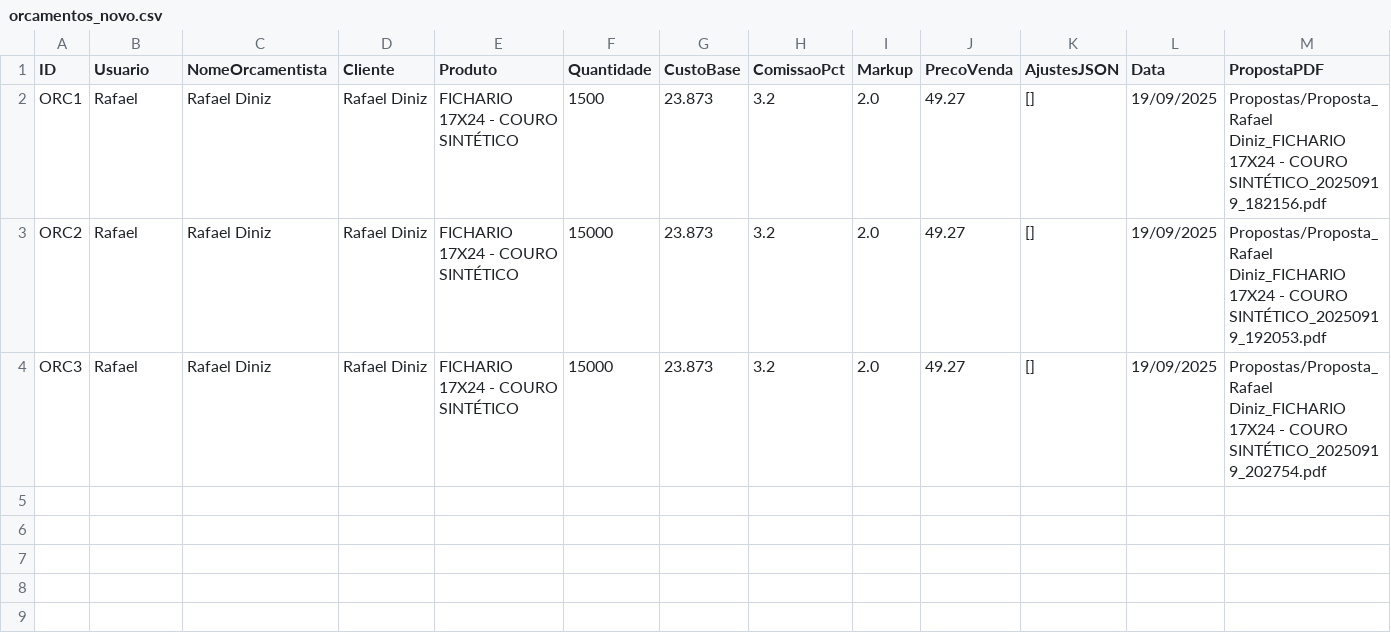
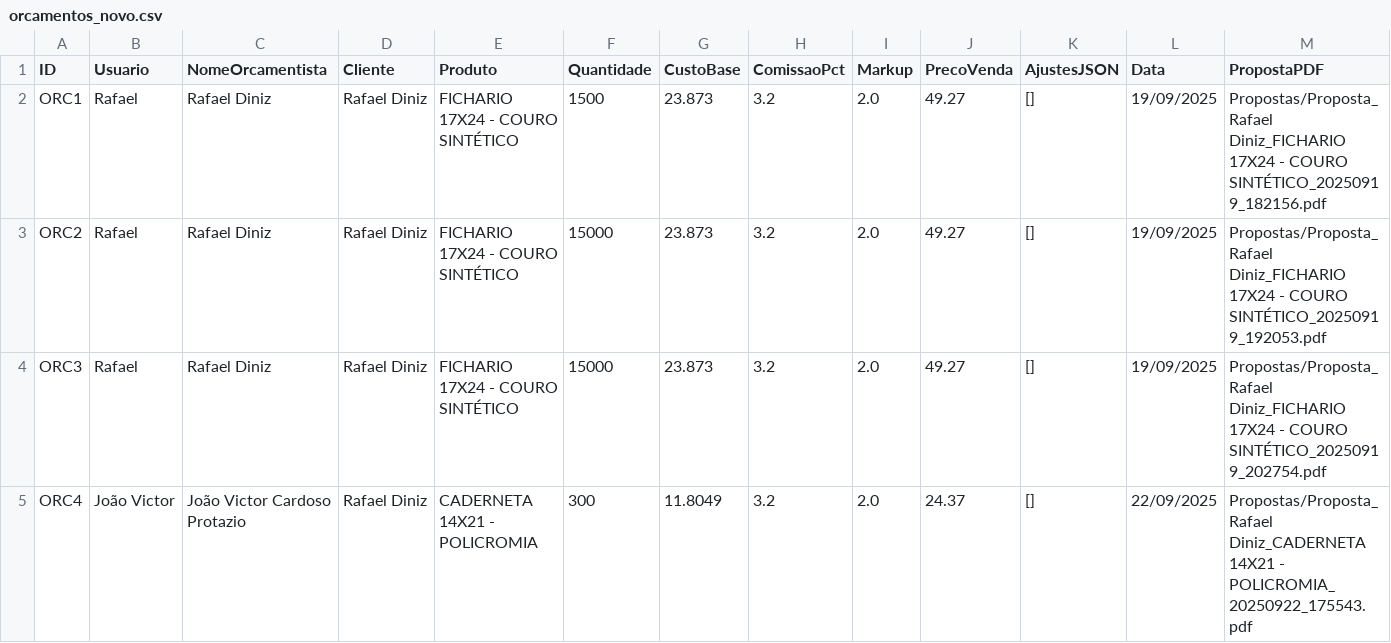
Before and after one commit to controleciceropapelaria-design/Orcamentopersonalizado, a CSV file: data/orcamentos_novo.csv, drawn as a sheet; only a part is shown; rows hold the shown columns only; the diff names each change by its address in the sheet, - before the commit and + after, or states it on an @@ line.

Commit message:
Update orcamentos_novo.csv via Streamlit

```diff
--- a/data/orcamentos_novo.csv
+++ b/data/orcamentos_novo.csv
+row 5: ORC4 | João Victor | João Victor Cardoso Protazio | Rafael Diniz | CADERNETA 14X21 - POLICROMIA | 300 | 11.8049 | 3.2 | 2.0 | 24.37 | [] | 22/09/2025 | Propostas/Proposta_Rafael Diniz_CADERNETA 14X21 - POLICROMIA_20250922_175543.pdf
```
